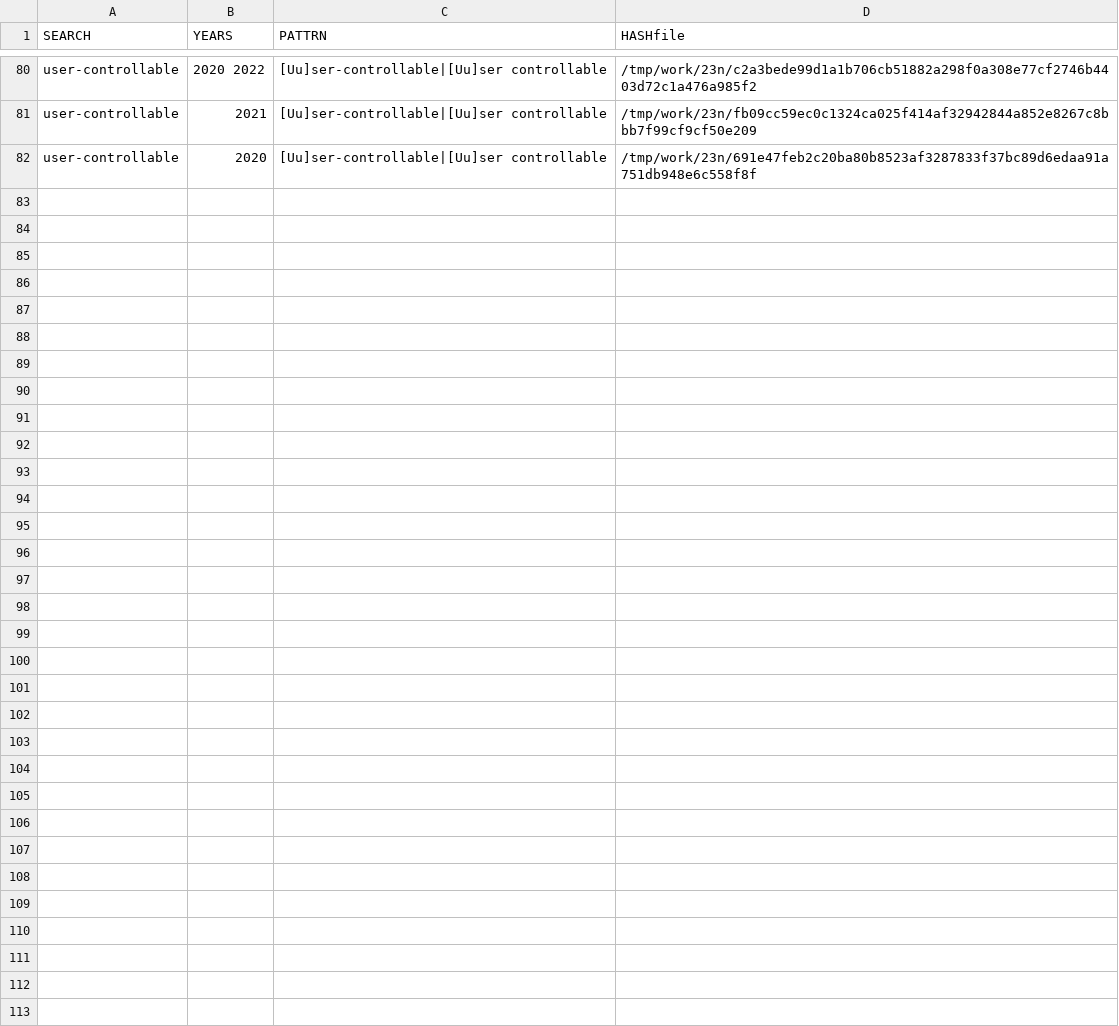
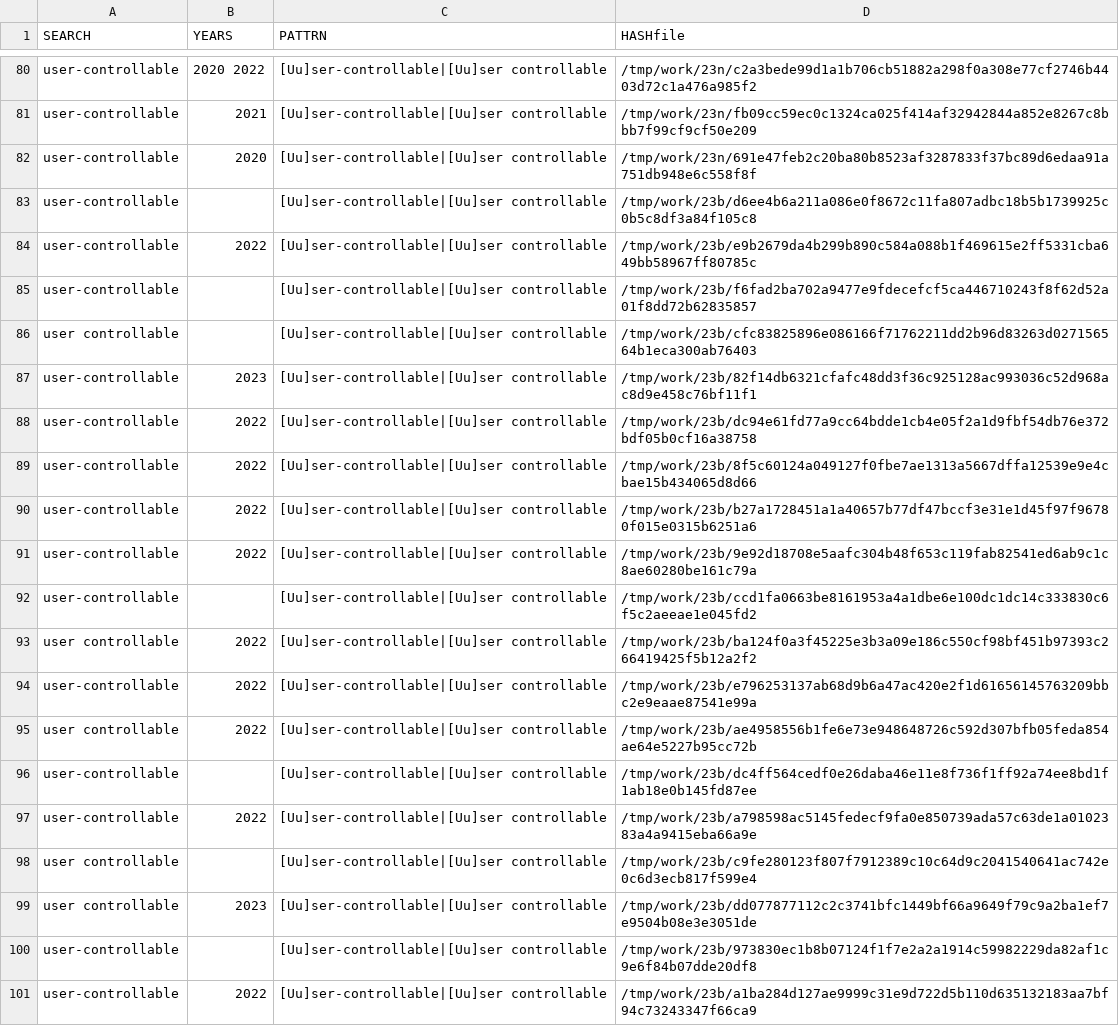
Before and after one commit to gergimentr/finder, a CSV file: results/an1cl.csv, drawn as a sheet; only a part is shown, gaps mark what is left out; the diff covers the shown part only; the diff names each change by its address in the sheet, - before the commit and + after, or states it on an @@ line.

Commit message:
result works

```diff
--- a/results/an1cl.csv
+++ b/results/an1cl.csv
+row 83: user-controllable |  | [Uu]ser-controllable|[Uu]ser controllable | /tmp/work/23b/d6ee4b6a211a086e0f8672c11fa807adbc18b5b1739925c0b5c8df3a84f105c8
+row 84: user-controllable | 2022 | [Uu]ser-controllable|[Uu]ser controllable | /tmp/work/23b/e9b2679da4b299b890c584a088b1f469615e2ff5331cba649bb58967ff80785c
+row 85: user-controllable |  | [Uu]ser-controllable|[Uu]ser controllable | /tmp/work/23b/f6fad2ba702a9477e9fdecefcf5ca446710243f8f62d52a01f8dd72b62835857
+row 86: user controllable |  | [Uu]ser-controllable|[Uu]ser controllable | /tmp/work/23b/cfc83825896e086166f71762211dd2b96d83263d027156564b1eca300ab76403
+row 87: user-controllable | 2023 | [Uu]ser-controllable|[Uu]ser controllable | /tmp/work/23b/82f14db6321cfafc48dd3f36c925128ac993036c52d968ac8d9e458c76bf11f1
+row 88: user-controllable | 2022 | [Uu]ser-controllable|[Uu]ser controllable | /tmp/work/23b/dc94e61fd77a9cc64bdde1cb4e05f2a1d9fbf54db76e372bdf05b0cf16a38758
+row 89: user-controllable | 2022 | [Uu]ser-controllable|[Uu]ser controllable | /tmp/work/23b/8f5c60124a049127f0fbe7ae1313a5667dffa12539e9e4cbae15b434065d8d66
+row 90: user-controllable | 2022 | [Uu]ser-controllable|[Uu]ser controllable | /tmp/work/23b/b27a1728451a1a40657b77df47bccf3e31e1d45f97f96780f015e0315b6251a6
+row 91: user-controllable | 2022 | [Uu]ser-controllable|[Uu]ser controllable | /tmp/work/23b/9e92d18708e5aafc304b48f653c119fab82541ed6ab9c1c8ae60280be161c79a
+row 92: user-controllable |  | [Uu]ser-controllable|[Uu]ser controllable | /tmp/work/23b/ccd1fa0663be8161953a4a1dbe6e100dc1dc14c333830c6f5c2aeeae1e045fd2
+row 93: user controllable | 2022 | [Uu]ser-controllable|[Uu]ser controllable | /tmp/work/23b/ba124f0a3f45225e3b3a09e186c550cf98bf451b97393c266419425f5b12a2f2
+row 94: user-controllable | 2022 | [Uu]ser-controllable|[Uu]ser controllable | /tmp/work/23b/e796253137ab68d9b6a47ac420e2f1d61656145763209bbc2e9eaae87541e99a
+row 95: user controllable | 2022 | [Uu]ser-controllable|[Uu]ser controllable | /tmp/work/23b/ae4958556b1fe6e73e948648726c592d307bfb05feda854ae64e5227b95cc72b
+row 96: user-controllable |  | [Uu]ser-controllable|[Uu]ser controllable | /tmp/work/23b/dc4ff564cedf0e26daba46e11e8f736f1ff92a74ee8bd1f1ab18e0b145fd87ee
+row 97: user-controllable | 2022 | [Uu]ser-controllable|[Uu]ser controllable | /tmp/work/23b/a798598ac5145fedecf9fa0e850739ada57c63de1a0102383a4a9415eba66a9e
+row 98: user controllable |  | [Uu]ser-controllable|[Uu]ser controllable | /tmp/work/23b/c9fe280123f807f7912389c10c64d9c2041540641ac742e0c6d3ecb817f599e4
+row 99: user controllable | 2023 | [Uu]ser-controllable|[Uu]ser controllable | /tmp/work/23b/dd077877112c2c3741bfc1449bf66a9649f79c9a2ba1ef7e9504b08e3e3051de
+row 100: user-controllable |  | [Uu]ser-controllable|[Uu]ser controllable | /tmp/work/23b/973830ec1b8b07124f1f7e2a2a1914c59982229da82af1c9e6f84b07dde20df8
+row 101: user-controllable | 2022 | [Uu]ser-controllable|[Uu]ser controllable | /tmp/work/23b/a1ba284d127ae9999c31e9d722d5b110d635132183aa7bf94c73243347f66ca9
```
Also changed, not shown: 9 added rows elsewhere in this file, results/an2cl.csv, results/findCVE1v2.csv, 21 other files.
